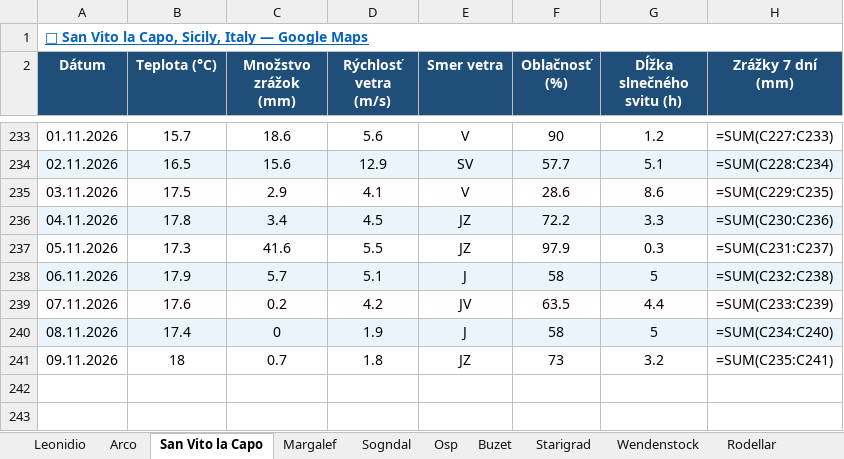
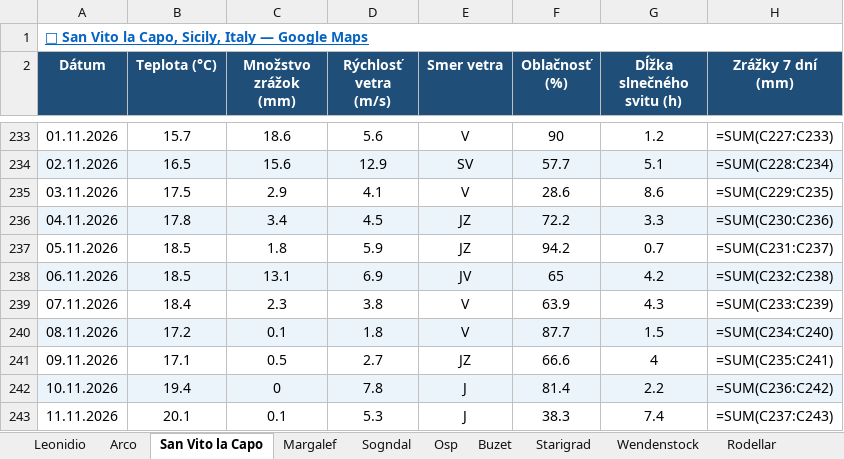
Before and after one commit to slavo1976/AgentWeather, an Excel workbook: WeatherHistory.xlsx, sheet San Vito la Capo, drawn as a sheet; only a part is shown, gaps mark what is left out; values as stored, in another font and other column widths than the file's, no borders; formulas without a stored value are shown as written; the diff names each change by its address in the sheet, - before the commit and + after, or states it on an @@ line.

```diff
--- a/WeatherHistory.xlsx (sheet San Vito la Capo)
+++ b/WeatherHistory.xlsx (sheet San Vito la Capo)
-B237 (Teplota (°C)): 17.3
+B237 (Teplota (°C)): 18.5
-C237 (Množstvo zrážok (mm)): 41.6
+C237 (Množstvo zrážok (mm)): 1.8
-D237 (Rýchlosť vetra (m/s)): 5.5
+D237 (Rýchlosť vetra (m/s)): 5.9
-F237 (Oblačnosť (%)): 97.9
+F237 (Oblačnosť (%)): 94.2
-G237 (Dĺžka slnečného svitu (h)): 0.3
+G237 (Dĺžka slnečného svitu (h)): 0.7
-B238 (Teplota (°C)): 17.9
+B238 (Teplota (°C)): 18.5
-C238 (Množstvo zrážok (mm)): 5.7
+C238 (Množstvo zrážok (mm)): 13.1
-D238 (Rýchlosť vetra (m/s)): 5.1
+D238 (Rýchlosť vetra (m/s)): 6.9
-E238 (Smer vetra): J
+E238 (Smer vetra): JV
-F238 (Oblačnosť (%)): 58
+F238 (Oblačnosť (%)): 65
-G238 (Dĺžka slnečného svitu (h)): 5
+G238 (Dĺžka slnečného svitu (h)): 4.2
-B239 (Teplota (°C)): 17.6
+B239 (Teplota (°C)): 18.4
-C239 (Množstvo zrážok (mm)): 0.2
+C239 (Množstvo zrážok (mm)): 2.3
-D239 (Rýchlosť vetra (m/s)): 4.2
+D239 (Rýchlosť vetra (m/s)): 3.8
-E239 (Smer vetra): JV
+E239 (Smer vetra): V
-F239 (Oblačnosť (%)): 63.5
+F239 (Oblačnosť (%)): 63.9
-G239 (Dĺžka slnečného svitu (h)): 4.4
+G239 (Dĺžka slnečného svitu (h)): 4.3
-B240 (Teplota (°C)): 17.4
+B240 (Teplota (°C)): 17.2
-C240 (Množstvo zrážok (mm)): 0
+C240 (Množstvo zrážok (mm)): 0.1
-D240 (Rýchlosť vetra (m/s)): 1.9
+D240 (Rýchlosť vetra (m/s)): 1.8
-E240 (Smer vetra): J
+E240 (Smer vetra): V
-F240 (Oblačnosť (%)): 58
+F240 (Oblačnosť (%)): 87.7
-G240 (Dĺžka slnečného svitu (h)): 5
+G240 (Dĺžka slnečného svitu (h)): 1.5
-B241 (Teplota (°C)): 18
+B241 (Teplota (°C)): 17.1
-C241 (Množstvo zrážok (mm)): 0.7
+C241 (Množstvo zrážok (mm)): 0.5
-D241 (Rýchlosť vetra (m/s)): 1.8
+D241 (Rýchlosť vetra (m/s)): 2.7
-F241 (Oblačnosť (%)): 73
+F241 (Oblačnosť (%)): 66.6
-G241 (Dĺžka slnečného svitu (h)): 3.2
+G241 (Dĺžka slnečného svitu (h)): 4
+row 242: 10.11.2026 | 19.4 | 0 | 7.8 | J | 81.4 | 2.2 | =SUM(C236:C242)
+row 243: 11.11.2026 | 20.1 | 0.1 | 5.3 | J | 38.3 | 7.4 | =SUM(C237:C243)
```
Also changed, not shown: sheet Leonidio, sheet Rodellar, sheet Arco, sheet Margalef, sheet Buzet, sheet Ceuse, 12 more sheets.
